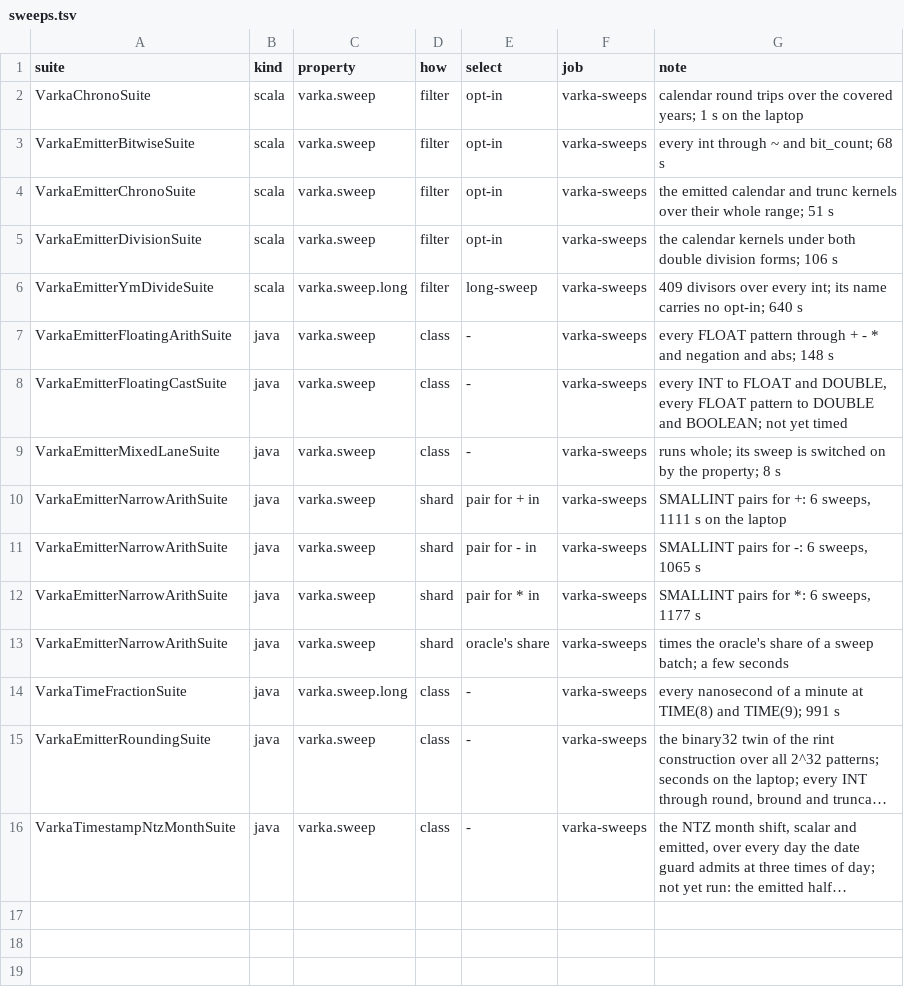
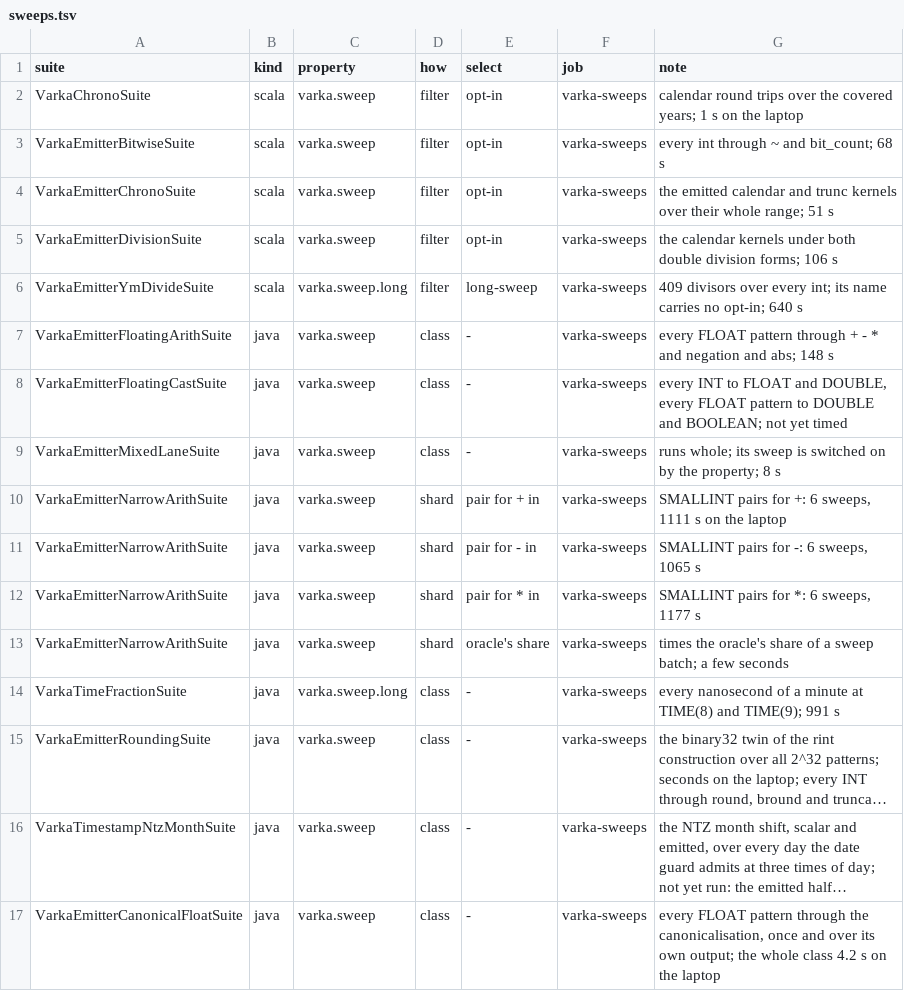
Before and after one commit to vecbricks/varka, a TSV file: sql/varka/ci/sweeps.tsv, drawn as a sheet; long unchanged cells end in …; the diff names each change by its address in the sheet, - before the commit and + after, or states it on an @@ line.

```diff
--- a/sql/varka/ci/sweeps.tsv
+++ b/sql/varka/ci/sweeps.tsv
+row 17: VarkaEmitterCanonicalFloatSuite | java | varka.sweep | class | - | varka-sweeps | every FLOAT pattern through the canonicalisation, once and over its own output; the whole class 4.2 s on the laptop
```
Also changed, not shown: 36 other files.
